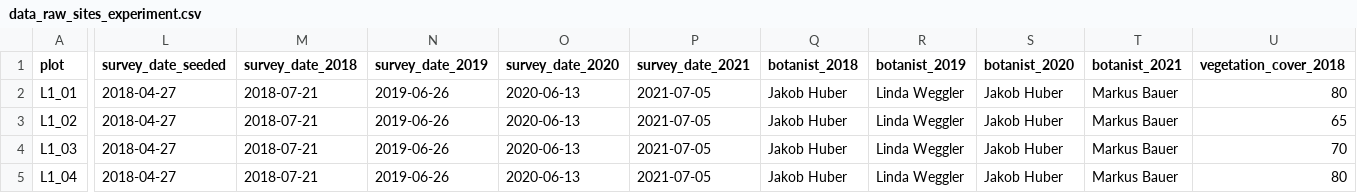
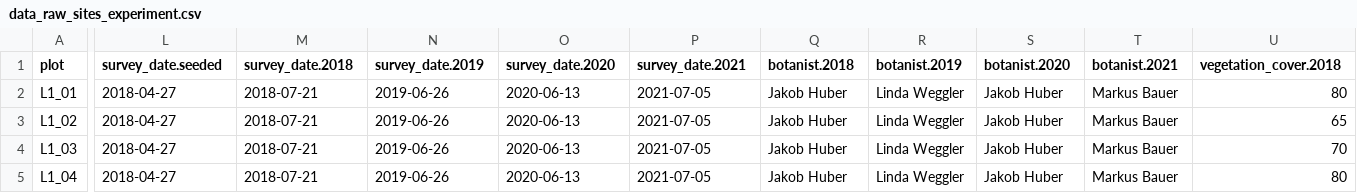
Before and after one commit to markus1bauer/2023_danube_dike_experiment, a CSV file: data/raw/data_raw_sites_experiment.csv, drawn as a sheet; only a part is shown, gaps mark what is left out; the diff covers the shown part only; the diff names each change by its address in the sheet, - before the commit and + after, or states it on an @@ line.

```diff
--- a/data/raw/data_raw_sites_experiment.csv
+++ b/data/raw/data_raw_sites_experiment.csv
-L1: survey_date_seeded
+L1: survey_date.seeded
-M1: survey_date_2018
+M1: survey_date.2018
-N1: survey_date_2019
+N1: survey_date.2019
-O1: survey_date_2020
+O1: survey_date.2020
-P1: survey_date_2021
+P1: survey_date.2021
-Q1: botanist_2018
+Q1: botanist.2018
-R1: botanist_2019
+R1: botanist.2019
-S1: botanist_2020
+S1: botanist.2020
-T1: botanist_2021
+T1: botanist.2021
-U1: vegetation_cover_2018
+U1: vegetation_cover.2018
```
Also changed, not shown: 4 edited cells elsewhere in this file, data/raw/data_raw_sites_experiment_metadata.csv.
